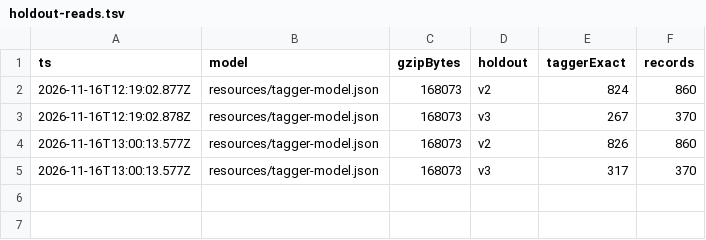
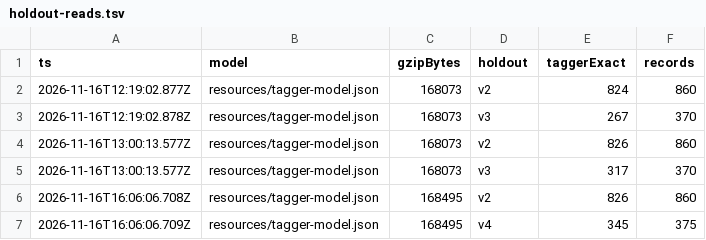
Before and after one commit to peerasak-u/jaana, a TSV file: .audit/holdout-reads.tsv, drawn as a sheet; the diff names each change by its address in the sheet, - before the commit and + after, or states it on an @@ line.

```diff
--- a/.audit/holdout-reads.tsv
+++ b/.audit/holdout-reads.tsv
+row 6: 2026-11-16T16:06:06.708Z | resources/tagger-model.json | 168495 | v2 | 826 | 860
+row 7: 2026-11-16T16:06:06.709Z | resources/tagger-model.json | 168495 | v4 | 345 | 375
```
Also changed, not shown: .audit/issue-6.tsv.
